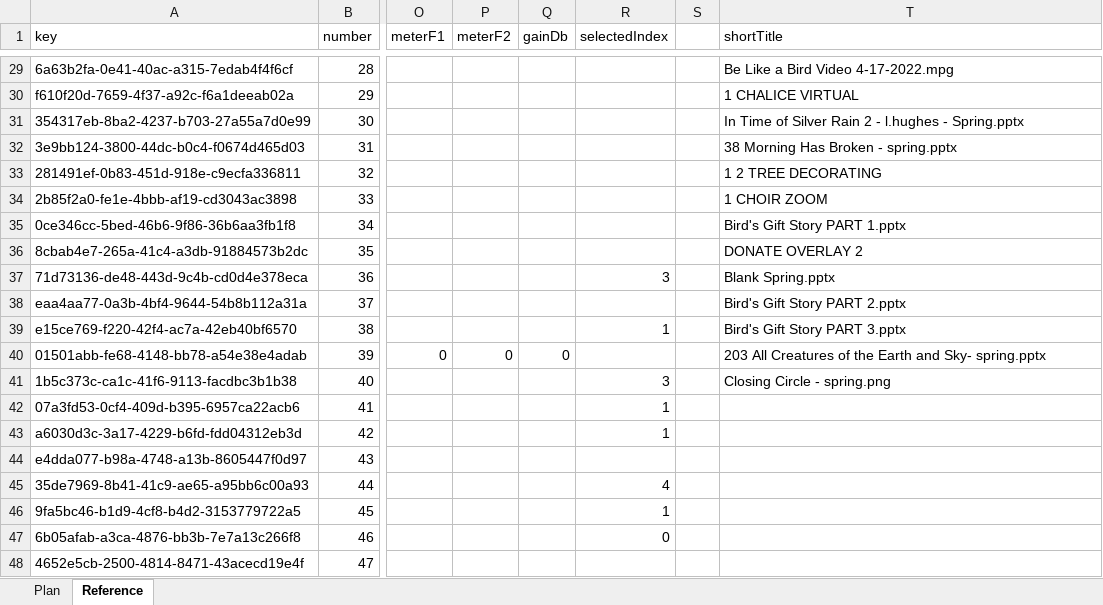
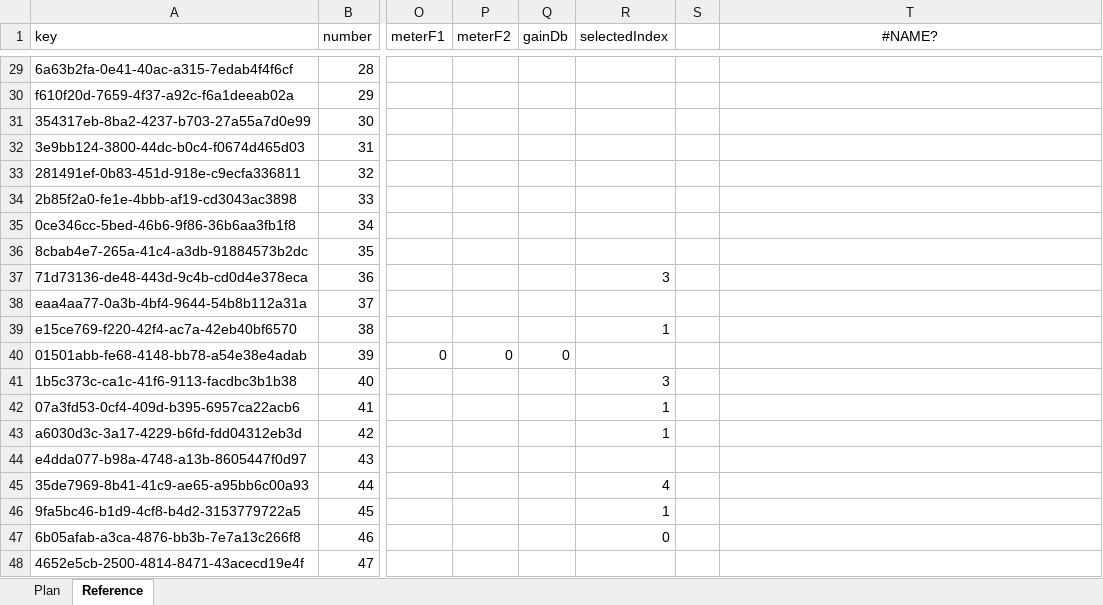
Before and after one commit to DThompson55/VMIX-Helper, an Excel workbook: src/test.xlsx, sheet Reference, drawn as a sheet; only a part is shown, gaps mark what is left out; values as stored, in another font and other column widths than the file's, no borders; the diff covers the shown part only; the diff names each change by its address in the sheet, - before the commit and + after, or states it on an @@ line.

```diff
--- a/src/test.xlsx (sheet Reference)
+++ b/src/test.xlsx (sheet Reference)
-T1: shortTitle
+T1: #NAME?
-T1 alignment: left
+T1 alignment: center
-T29 (#NAME?): Be Like a Bird Video 4-17-2022.mpg
+T29 (#NAME?): (empty)
-T30 (#NAME?): 1 CHALICE VIRTUAL
+T30 (#NAME?): (empty)
-T31 (#NAME?): In Time of Silver Rain 2 - l.hughes - Spring.pptx
+T31 (#NAME?): (empty)
-T32 (#NAME?): 38 Morning Has Broken - spring.pptx
+T32 (#NAME?): (empty)
-T33 (#NAME?): 1 2 TREE DECORATING
+T33 (#NAME?): (empty)
-T34 (#NAME?): 1 CHOIR ZOOM
+T34 (#NAME?): (empty)
-T35 (#NAME?): Bird's Gift Story PART 1.pptx
+T35 (#NAME?): (empty)
-T36 (#NAME?): DONATE OVERLAY 2
+T36 (#NAME?): (empty)
-T37 (#NAME?): Blank Spring.pptx
+T37 (#NAME?): (empty)
-T38 (#NAME?): Bird's Gift Story PART 2.pptx
+T38 (#NAME?): (empty)
-T39 (#NAME?): Bird's Gift Story PART 3.pptx
+T39 (#NAME?): (empty)
-T40 (#NAME?): 203 All Creatures of the Earth and Sky- spring.pptx
+T40 (#NAME?): (empty)
-T41 (#NAME?): Closing Circle - spring.png
+T41 (#NAME?): (empty)
```
Also changed, not shown: 32 edited cells elsewhere in this sheet, data/4-17-22 service plan.xlsx, 5 other files.
